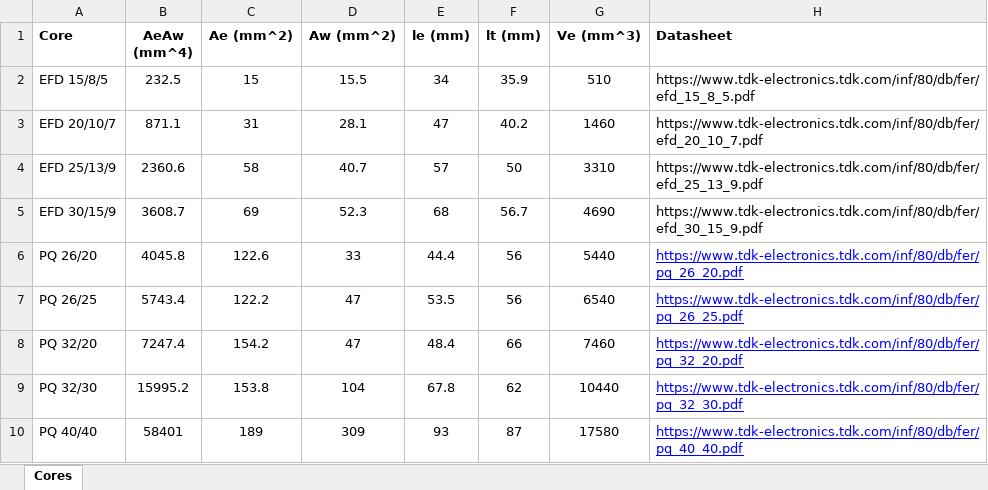
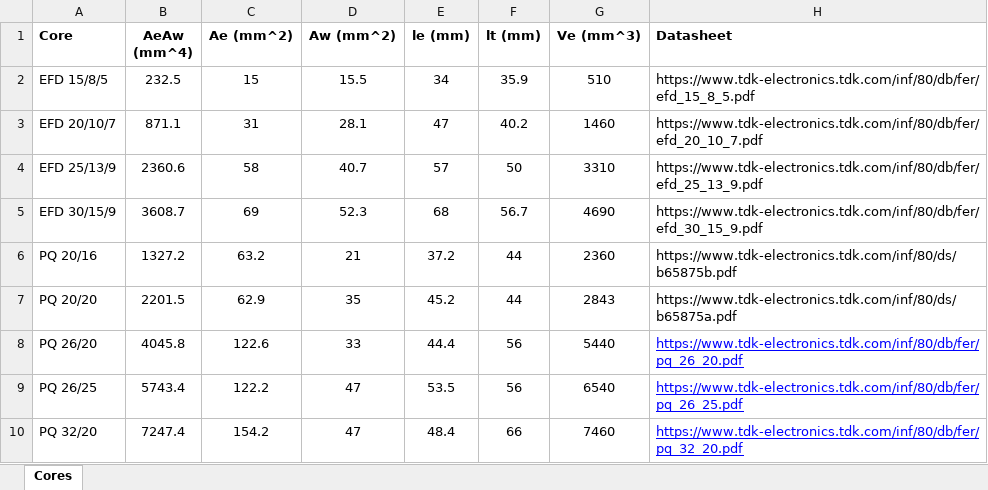
Before and after one commit to duarterr/Inductor_Design, an Excel workbook: Datasources/Cores.xlsx, sheet Cores, drawn as a sheet; only a part is shown; the shorter side is filled out with more unchanged rows; values as stored, in another font and other column widths than the file's, no borders; table styles not drawn; the diff names each change by its address in the sheet, - before the commit and + after, or states it on an @@ line.

```diff
--- a/Datasources/Cores.xlsx (sheet Cores)
+++ b/Datasources/Cores.xlsx (sheet Cores)
+row 6: PQ 20/16 | 1327.2 | 63.2 | 21 | 37.2 | 44 | 2360 | https://www.tdk-electronics.tdk.com/inf/80/ds/b65875b.pdf
+row 7: PQ 20/20 | 2201.5 | 62.9 | 35 | 45.2 | 44 | 2843 | https://www.tdk-electronics.tdk.com/inf/80/ds/b65875a.pdf
```
Also changed, not shown: Datasources/Wires.xlsx, 1 other file.
